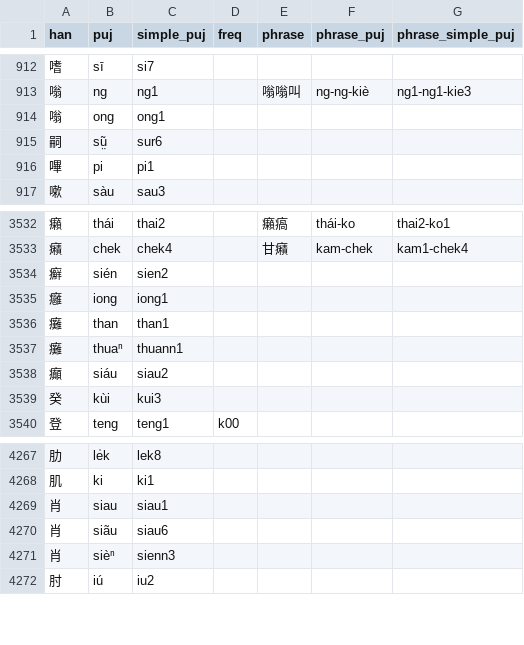
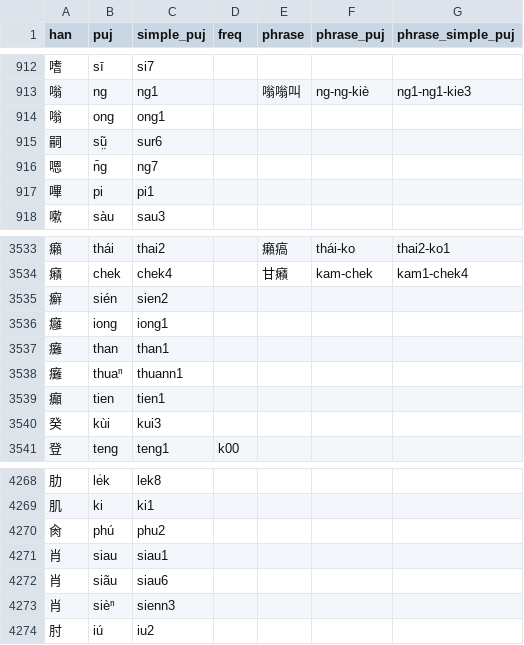
Before and after one commit to hokkien-writing/teochew-lexicon, a CSV file: character.csv, drawn as a sheet; only a part is shown, gaps mark what is left out.

```diff
--- a/character.csv
+++ b/character.csv
@@ -915,2 +915,3 @@ han,puj,simple_puj,freq,phrase,phrase_puj,phrase_simple_puj
 嗣,sṳ̃,sur6,,,,
+嗯,n̄g,ng7,,,,
 嗶,pi,pi1,,,,
@@ -3537,3 +3538,3 @@ han,puj,simple_puj,freq,phrase,phrase_puj,phrase_simple_puj
 癱,thuaⁿ,thuann1,,,,
-癲,siáu,siau2,,,,
+癲,tien,tien1,,,,
 癸,kùi,kui3,,,,
@@ -4268,2 +4269,3 @@ han,puj,simple_puj,freq,phrase,phrase_puj,phrase_simple_puj
 肌,ki,ki1,,,,
+肏,phú,phu2,,,,
 肖,siau,siau1,,,,
```
Also changed, not shown: phrase.csv.
